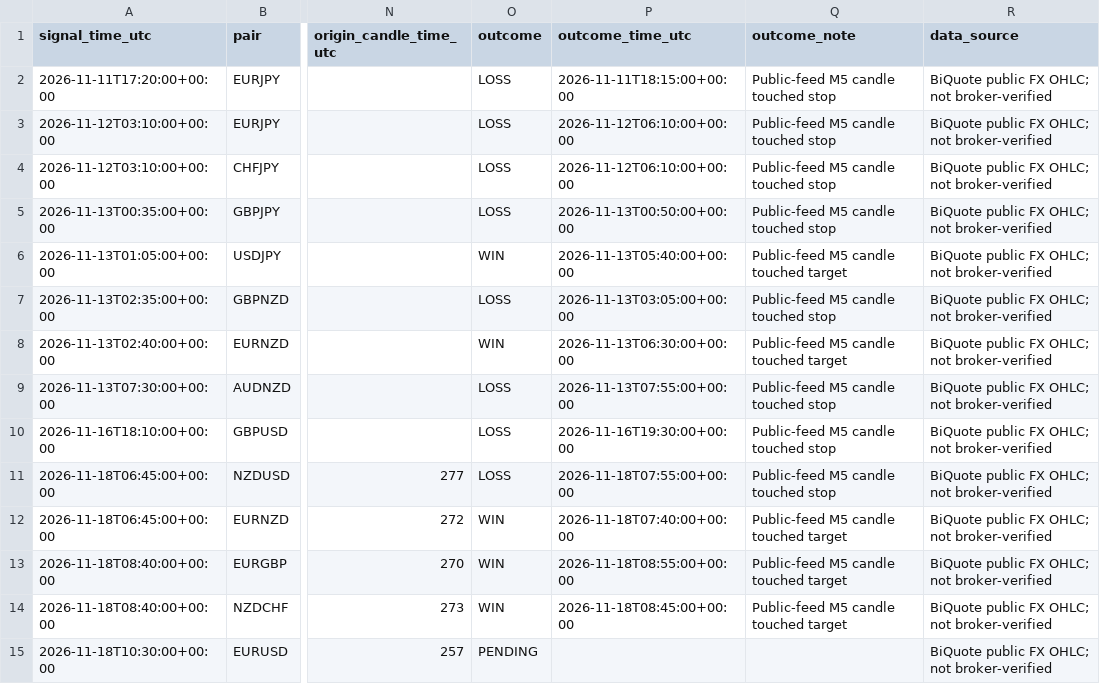
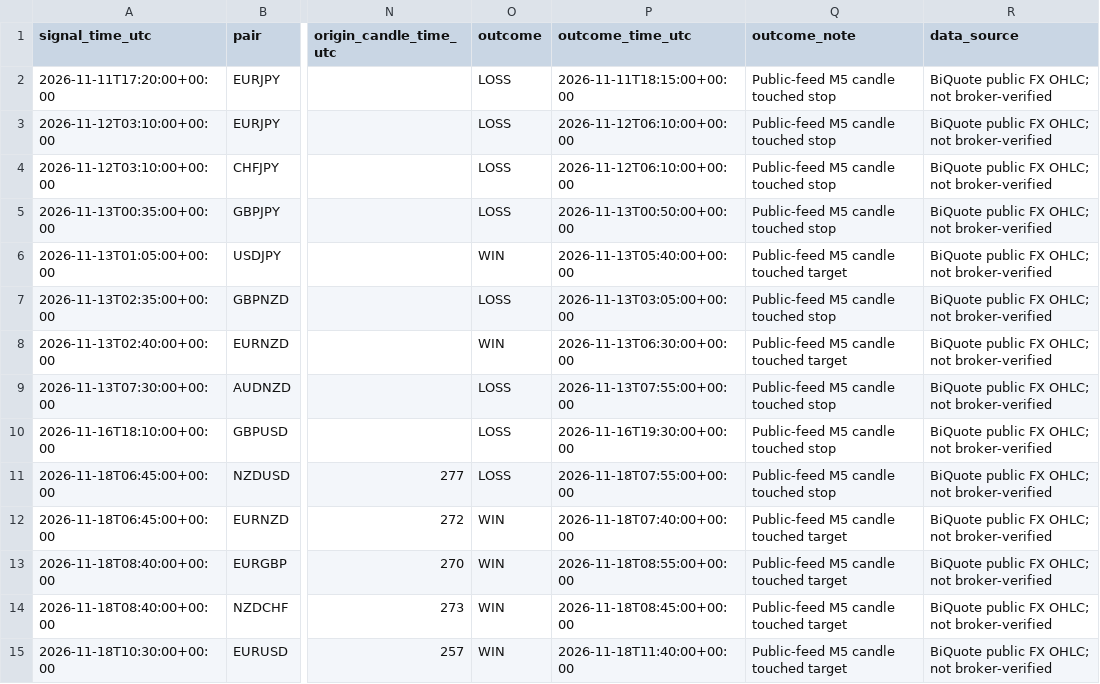
Before and after one commit to 81dwallington-source/Forex-alert-bot, a CSV file: best_bot/live_signals.csv, drawn as a sheet; only a part is shown, gaps mark what is left out; the diff names each change by its address in the sheet, - before the commit and + after, or states it on an @@ line.

```diff
--- a/best_bot/live_signals.csv
+++ b/best_bot/live_signals.csv
-O15 (outcome): PENDING
+O15 (outcome): WIN
-P15 (outcome_time_utc): (empty)
+P15 (outcome_time_utc): 2026-11-18T11:40:00+00:00
-Q15 (outcome_note): (empty)
+Q15 (outcome_note): Public-feed M5 candle touched target
```
Also changed, not shown: 1 other file.
